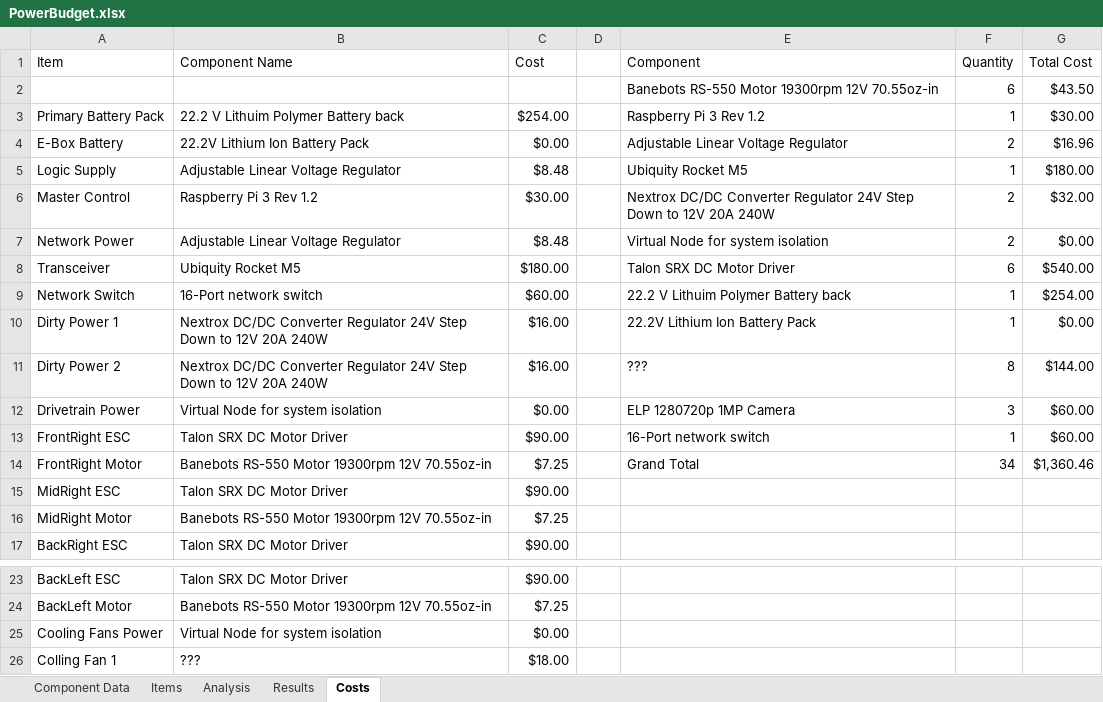
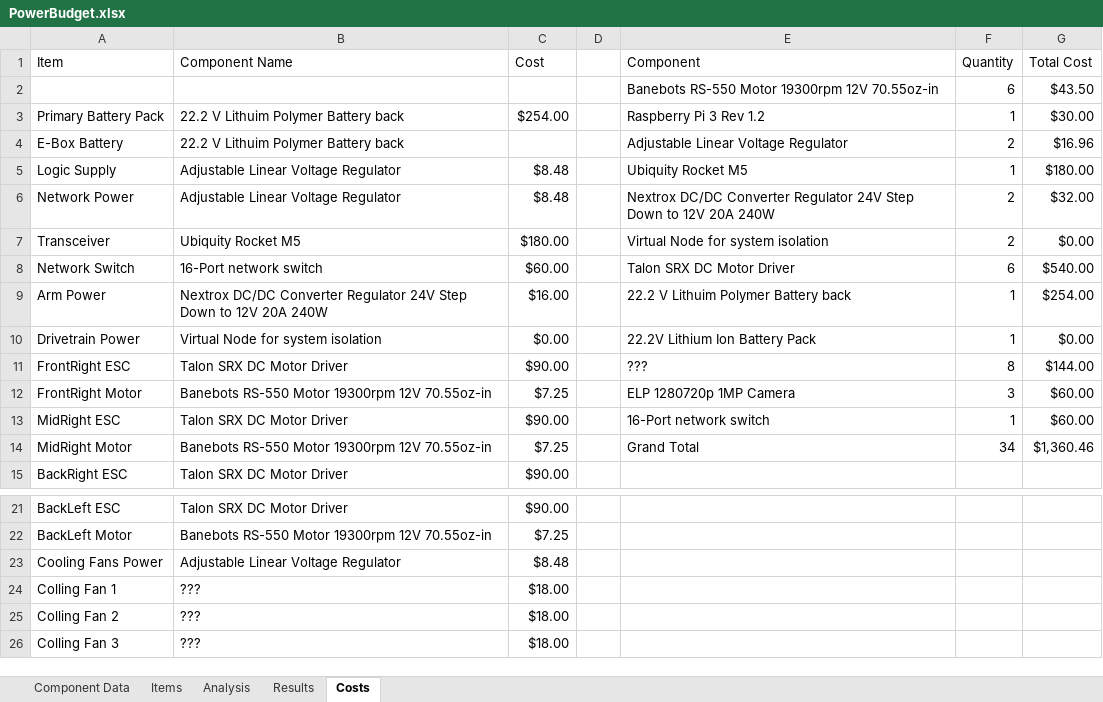
Before and after one commit to ISU-MAVRIC/MAVRIC-Systems, an Excel workbook: Electrical/PowerBudget.xlsx, sheet Costs, drawn as a sheet; only a part is shown, gaps mark what is left out; the shorter side is filled out with more unchanged rows; values as stored, in another font and other column widths than the file's, no borders; table styles not drawn; removed rows and columns are numbered as before the commit, all else as after; the diff covers the shown part only; the diff names each change by its address in the sheet, - before the commit and + after, or states it on an @@ line.

Commit message:
Update power budget for battery change

```diff
--- a/Electrical/PowerBudget.xlsx (sheet Costs)
+++ b/Electrical/PowerBudget.xlsx (sheet Costs)
-B4 (Component Name): 22.2V Lithium Ion Battery Pack
+B4 (Component Name): 22.2 V Lithuim Polymer Battery back
-C4 (Cost): $0.00
+C4 (Cost): (empty)
-row 6: Master Control | Raspberry Pi 3 Rev 1.2 | $30.00 |  | Nextrox DC/DC Converter Regulator 24V Step Down to 12V 20A 240W | 2 | $32.00
-E6 (Component): Virtual Node for system isolation
+E6 (Component): Nextrox DC/DC Converter Regulator 24V Step Down to 12V 20A 240W
-G6 (Total Cost): $0.00
+G6 (Total Cost): $32.00
-E7 (Component): Talon SRX DC Motor Driver
+E7 (Component): Virtual Node for system isolation
-F7 (Quantity): 6
+F7 (Quantity): 2
-G7 (Total Cost): $540.00
+G7 (Total Cost): $0.00
-E8 (Component): 22.2 V Lithuim Polymer Battery back
+E8 (Component): Talon SRX DC Motor Driver
-F8 (Quantity): 1
+F8 (Quantity): 6
-G8 (Total Cost): $254.00
+G8 (Total Cost): $540.00
-A9 (Item): Dirty Power 1
+A9 (Item): Arm Power
-E9 (Component): 22.2V Lithium Ion Battery Pack
+E9 (Component): 22.2 V Lithuim Polymer Battery back
-G9 (Total Cost): $0.00
+G9 (Total Cost): $254.00
-row 11: Dirty Power 2 | Nextrox DC/DC Converter Regulator 24V Step Down to 12V 20A 240W | $16.00 |  | ??? | 8 | $144.00
-E10 (Component): ELP 1280720p 1MP Camera
+E10 (Component): 22.2V Lithium Ion Battery Pack
-F10 (Quantity): 3
+F10 (Quantity): 1
-G10 (Total Cost): $60.00
+G10 (Total Cost): $0.00
-E11 (Component): 16-Port network switch
+E11 (Component): ???
-F11 (Quantity): 1
+F11 (Quantity): 8
-G11 (Total Cost): $60.00
+G11 (Total Cost): $144.00
-E12 (Component): Grand Total
+E12 (Component): ELP 1280720p 1MP Camera
-F12 (Quantity): 34
+F12 (Quantity): 3
-G12 (Total Cost): $1,360.46
+G12 (Total Cost): $60.00
-E13 (Component): (empty)
+E13 (Component): 16-Port network switch
-F13 (Quantity): (empty)
+F13 (Quantity): 1
-G13 (Total Cost): (empty)
+G13 (Total Cost): $60.00
-E14 (Component): (empty)
+E14 (Component): Grand Total
-F14 (Quantity): (empty)
+F14 (Quantity): 34
-G14 (Total Cost): (empty)
+G14 (Total Cost): $1,360.46
-B23 (Component Name): Virtual Node for system isolation
+B23 (Component Name): Adjustable Linear Voltage Regulator
-C23 (Cost): $0.00
+C23 (Cost): $8.48
```
Also changed, not shown: 2 added rows and 1 edited cell elsewhere in this sheet, sheet Analysis, sheet Items, sheet Results, sheet Component Data, formulas that keep their value, hidden cells.
